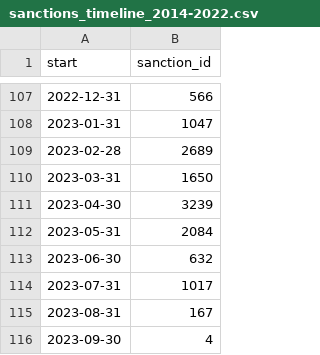
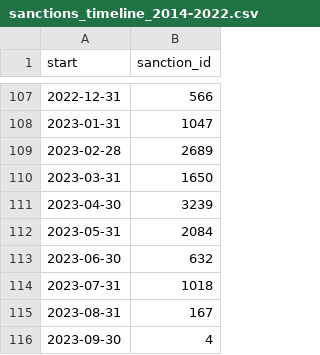
Before and after one commit to correctiv/ru-sanctions-dashboard, a CSV file: src/data/sanctions_timeline_2014-2022.csv, drawn as a sheet; only a part is shown, gaps mark what is left out.

```diff
--- a/src/data/sanctions_timeline_2014-2022.csv
+++ b/src/data/sanctions_timeline_2014-2022.csv
@@ -113,3 +113,3 @@ start,sanction_id
 2023-06-30,632
-2023-07-31,1017
+2023-07-31,1018
 2023-08-31,167
```
Also changed, not shown: src/data/recent_origin_aggregation_table.csv, 1 other file.
